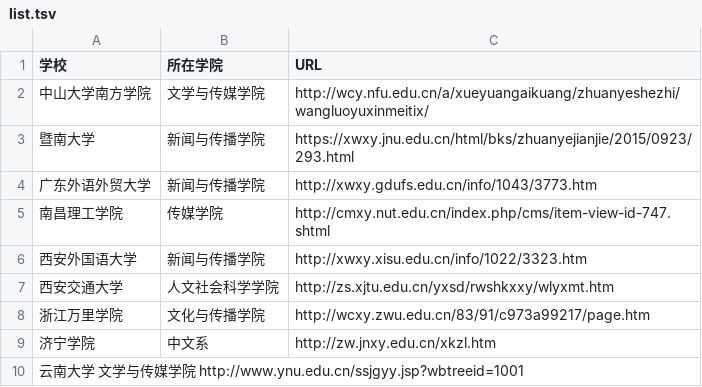
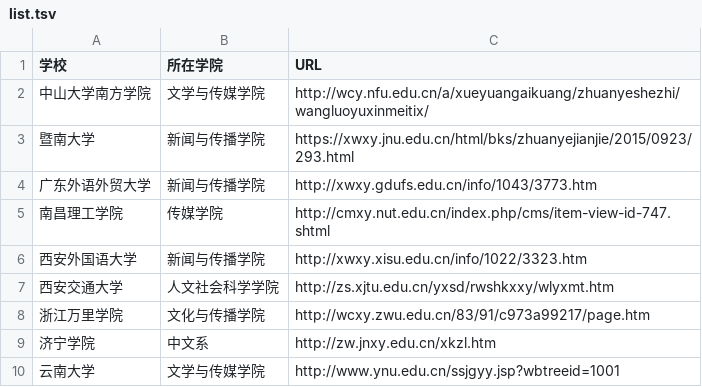
Before and after one commit to WuxueNewmedia/list_newmedia_undergraduate_CN, a TSV file: list.tsv, drawn as a sheet.

Commit message:
Update list.tsv

```diff
--- a/list.tsv
+++ b/list.tsv
@@ -9,2 +9,2 @@
 济宁学院	中文系	http://zw.jnxy.edu.cn/xkzl.htm
-云南大学  文学与传媒学院 http://www.ynu.edu.cn/ssjgyy.jsp?wbtreeid=1001
+云南大学	文学与传媒学院	http://www.ynu.edu.cn/ssjgyy.jsp?wbtreeid=1001
```
